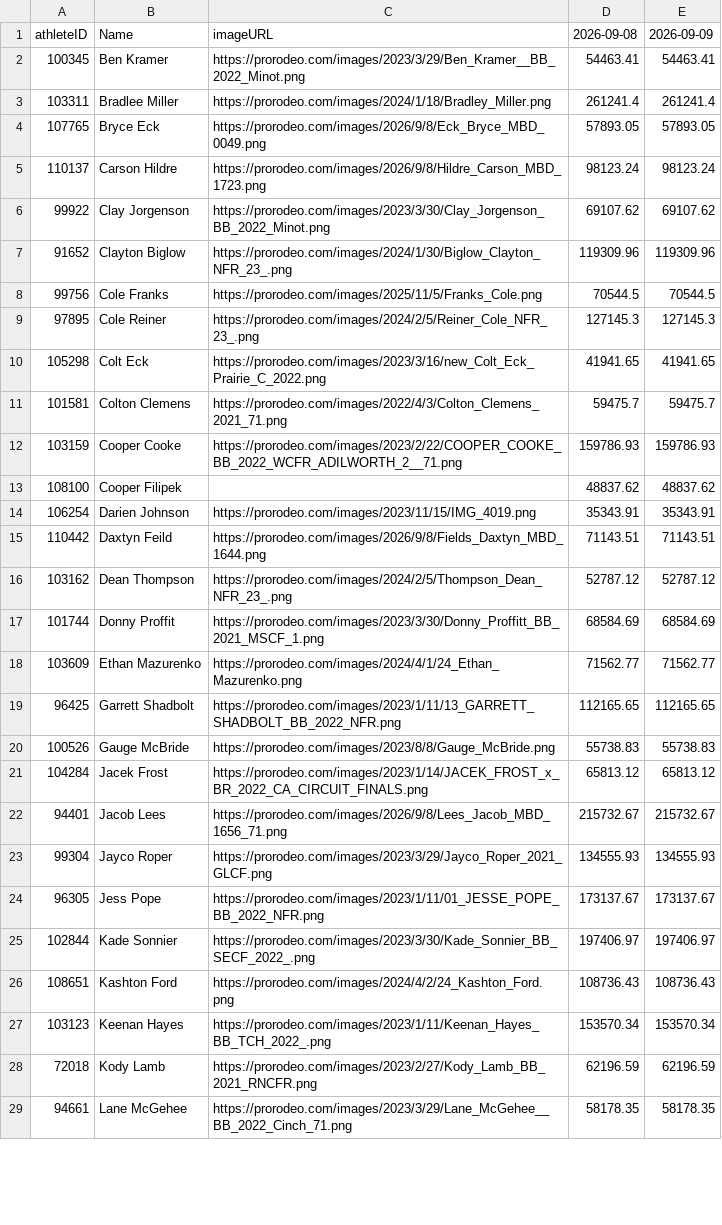
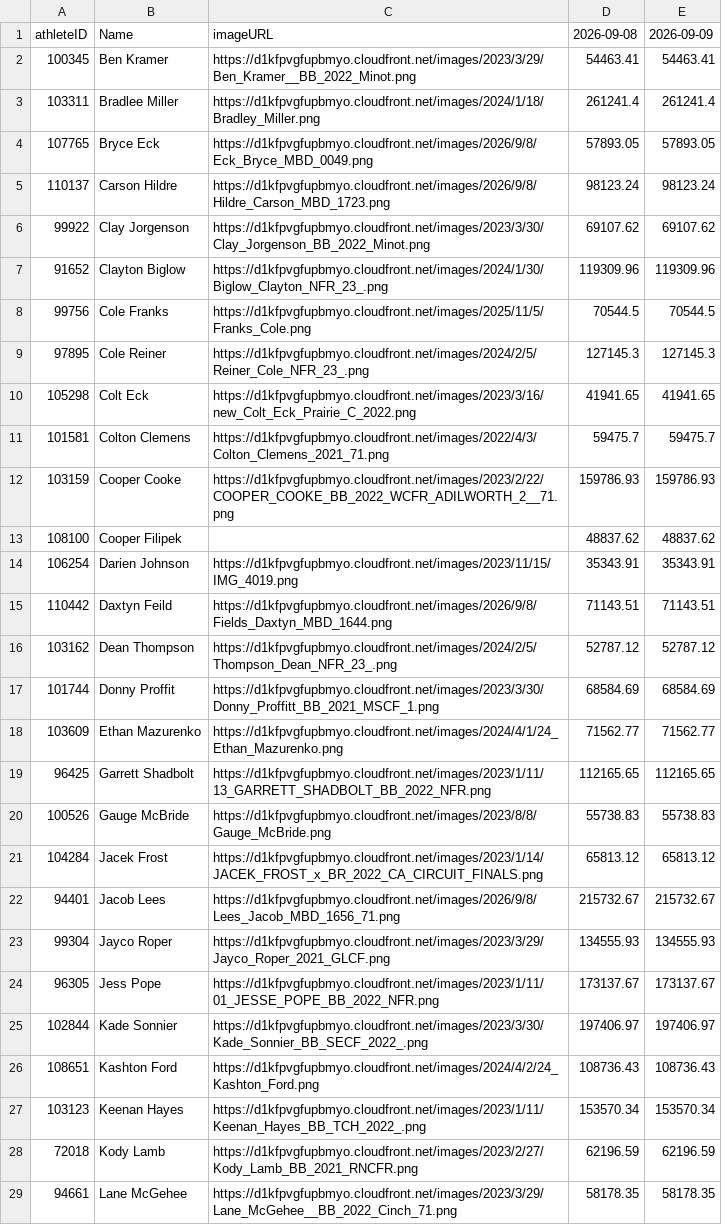
Before and after one commit to psides83/rodeo-standings-data-videos, a CSV file: data/september-weekly-standings/bb-weekly-standings-2026.csv, drawn as a sheet; only a part is shown; the diff covers the shown part only; the diff names each change by its address in the sheet, - before the commit and + after, or states it on an @@ line.

```diff
--- a/data/september-weekly-standings/bb-weekly-standings-2026.csv
+++ b/data/september-weekly-standings/bb-weekly-standings-2026.csv
-C2: https://prorodeo.com/images/2023/3/29/Ben_Kramer__BB_2022_Minot.png
+C2: https://d1kfpvgfupbmyo.cloudfront.net/images/2023/3/29/Ben_Kramer__BB_2022_Minot.png
-C3: https://prorodeo.com/images/2024/1/18/Bradley_Miller.png
+C3: https://d1kfpvgfupbmyo.cloudfront.net/images/2024/1/18/Bradley_Miller.png
-C4: https://prorodeo.com/images/2026/9/8/Eck_Bryce_MBD_0049.png
+C4: https://d1kfpvgfupbmyo.cloudfront.net/images/2026/9/8/Eck_Bryce_MBD_0049.png
-C5: https://prorodeo.com/images/2026/9/8/Hildre_Carson_MBD_1723.png
+C5: https://d1kfpvgfupbmyo.cloudfront.net/images/2026/9/8/Hildre_Carson_MBD_1723.png
-C6: https://prorodeo.com/images/2023/3/30/Clay_Jorgenson_BB_2022_Minot.png
+C6: https://d1kfpvgfupbmyo.cloudfront.net/images/2023/3/30/Clay_Jorgenson_BB_2022_Minot.png
-C7: https://prorodeo.com/images/2024/1/30/Biglow_Clayton_NFR_23_.png
+C7: https://d1kfpvgfupbmyo.cloudfront.net/images/2024/1/30/Biglow_Clayton_NFR_23_.png
-C8: https://prorodeo.com/images/2025/11/5/Franks_Cole.png
+C8: https://d1kfpvgfupbmyo.cloudfront.net/images/2025/11/5/Franks_Cole.png
-C9: https://prorodeo.com/images/2024/2/5/Reiner_Cole_NFR_23_.png
+C9: https://d1kfpvgfupbmyo.cloudfront.net/images/2024/2/5/Reiner_Cole_NFR_23_.png
-C10: https://prorodeo.com/images/2023/3/16/new_Colt_Eck_Prairie_C_2022.png
+C10: https://d1kfpvgfupbmyo.cloudfront.net/images/2023/3/16/new_Colt_Eck_Prairie_C_2022.png
-C11: https://prorodeo.com/images/2022/4/3/Colton_Clemens_2021_71.png
+C11: https://d1kfpvgfupbmyo.cloudfront.net/images/2022/4/3/Colton_Clemens_2021_71.png
-C12: https://prorodeo.com/images/2023/2/22/COOPER_COOKE_BB_2022_WCFR_ADILWORTH_2__71.png
+C12: https://d1kfpvgfupbmyo.cloudfront.net/images/2023/2/22/COOPER_COOKE_BB_2022_WCFR_ADILWORTH_2__71.png
-C14: https://prorodeo.com/images/2023/11/15/IMG_4019.png
+C14: https://d1kfpvgfupbmyo.cloudfront.net/images/2023/11/15/IMG_4019.png
-C15: https://prorodeo.com/images/2026/9/8/Fields_Daxtyn_MBD_1644.png
+C15: https://d1kfpvgfupbmyo.cloudfront.net/images/2026/9/8/Fields_Daxtyn_MBD_1644.png
-C16: https://prorodeo.com/images/2024/2/5/Thompson_Dean_NFR_23_.png
+C16: https://d1kfpvgfupbmyo.cloudfront.net/images/2024/2/5/Thompson_Dean_NFR_23_.png
-C17: https://prorodeo.com/images/2023/3/30/Donny_Proffitt_BB_2021_MSCF_1.png
+C17: https://d1kfpvgfupbmyo.cloudfront.net/images/2023/3/30/Donny_Proffitt_BB_2021_MSCF_1.png
-C18: https://prorodeo.com/images/2024/4/1/24_Ethan_Mazurenko.png
+C18: https://d1kfpvgfupbmyo.cloudfront.net/images/2024/4/1/24_Ethan_Mazurenko.png
-C19: https://prorodeo.com/images/2023/1/11/13_GARRETT_SHADBOLT_BB_2022_NFR.png
+C19: https://d1kfpvgfupbmyo.cloudfront.net/images/2023/1/11/13_GARRETT_SHADBOLT_BB_2022_NFR.png
-C20: https://prorodeo.com/images/2023/8/8/Gauge_McBride.png
+C20: https://d1kfpvgfupbmyo.cloudfront.net/images/2023/8/8/Gauge_McBride.png
-C21: https://prorodeo.com/images/2023/1/14/JACEK_FROST_x_BR_2022_CA_CIRCUIT_FINALS.png
+C21: https://d1kfpvgfupbmyo.cloudfront.net/images/2023/1/14/JACEK_FROST_x_BR_2022_CA_CIRCUIT_FINALS.png
-C22: https://prorodeo.com/images/2026/9/8/Lees_Jacob_MBD_1656_71.png
+C22: https://d1kfpvgfupbmyo.cloudfront.net/images/2026/9/8/Lees_Jacob_MBD_1656_71.png
-C23: https://prorodeo.com/images/2023/3/29/Jayco_Roper_2021_GLCF.png
+C23: https://d1kfpvgfupbmyo.cloudfront.net/images/2023/3/29/Jayco_Roper_2021_GLCF.png
-C24: https://prorodeo.com/images/2023/1/11/01_JESSE_POPE_BB_2022_NFR.png
+C24: https://d1kfpvgfupbmyo.cloudfront.net/images/2023/1/11/01_JESSE_POPE_BB_2022_NFR.png
-C25: https://prorodeo.com/images/2023/3/30/Kade_Sonnier_BB_SECF_2022_.png
+C25: https://d1kfpvgfupbmyo.cloudfront.net/images/2023/3/30/Kade_Sonnier_BB_SECF_2022_.png
-C26: https://prorodeo.com/images/2024/4/2/24_Kashton_Ford.png
+C26: https://d1kfpvgfupbmyo.cloudfront.net/images/2024/4/2/24_Kashton_Ford.png
-C27: https://prorodeo.com/images/2023/1/11/Keenan_Hayes_BB_TCH_2022_.png
+C27: https://d1kfpvgfupbmyo.cloudfront.net/images/2023/1/11/Keenan_Hayes_BB_TCH_2022_.png
-C28: https://prorodeo.com/images/2023/2/27/Kody_Lamb_BB_2021_RNCFR.png
+C28: https://d1kfpvgfupbmyo.cloudfront.net/images/2023/2/27/Kody_Lamb_BB_2021_RNCFR.png
-C29: https://prorodeo.com/images/2023/3/29/Lane_McGehee__BB_2022_Cinch_71.png
+C29: https://d1kfpvgfupbmyo.cloudfront.net/images/2023/3/29/Lane_McGehee__BB_2022_Cinch_71.png
```
Also changed, not shown: 22 edited cells elsewhere in this file, data/historical-standings/bb-standings-2026.csv, data/historical-standings/sb-standings-2026.csv, 17 other files.
